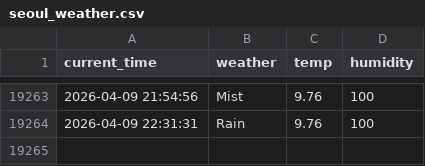
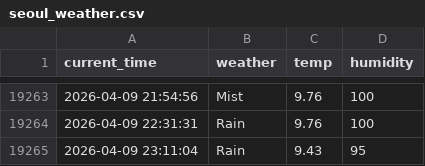
Before and after one commit to jinwooseuk/seoul_weather_5m, a CSV file: seoul_weather.csv, drawn as a sheet; only a part is shown, gaps mark what is left out; the diff names each change by its address in the sheet, - before the commit and + after, or states it on an @@ line.

```diff
--- a/seoul_weather.csv
+++ b/seoul_weather.csv
+row 19265: 2026-04-09 23:11:04 | Rain | 9.43 | 95
```
